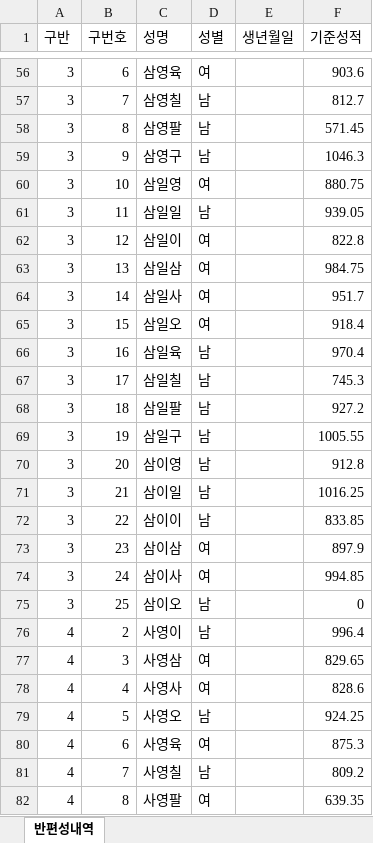
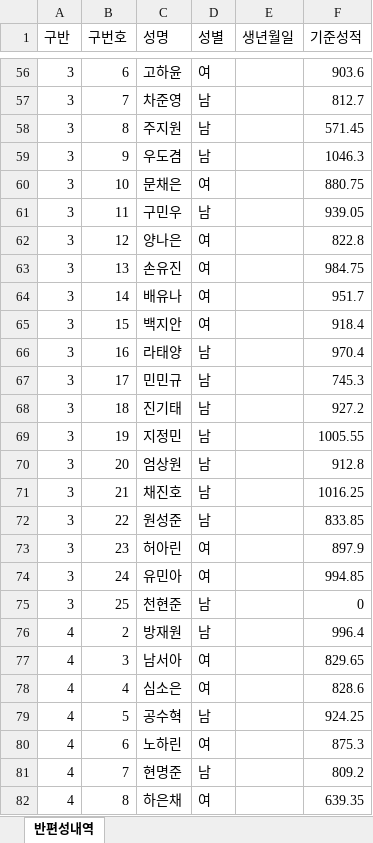
Before and after one commit to getbetterwithu/class-placement, an Excel workbook: 학생데이터_샘플.xlsx, sheet 반편성내역, drawn as a sheet; only a part is shown, gaps mark what is left out; values as stored, in another font and other column widths than the file's, no borders; the diff covers the shown part only; the diff names each change by its address in the sheet, - before the commit and + after, or states it on an @@ line.

```diff
--- a/학생데이터_샘플.xlsx (sheet 반편성내역)
+++ b/학생데이터_샘플.xlsx (sheet 반편성내역)
-C56 (성명): 삼영육
+C56 (성명): 고하윤
-C57 (성명): 삼영칠
+C57 (성명): 차준영
-C58 (성명): 삼영팔
+C58 (성명): 주지원
-C59 (성명): 삼영구
+C59 (성명): 우도겸
-C60 (성명): 삼일영
+C60 (성명): 문채은
-C61 (성명): 삼일일
+C61 (성명): 구민우
-C62 (성명): 삼일이
+C62 (성명): 양나은
-C63 (성명): 삼일삼
+C63 (성명): 손유진
-C64 (성명): 삼일사
+C64 (성명): 배유나
-C65 (성명): 삼일오
+C65 (성명): 백지안
-C66 (성명): 삼일육
+C66 (성명): 라태양
-C67 (성명): 삼일칠
+C67 (성명): 민민규
-C68 (성명): 삼일팔
+C68 (성명): 진기태
-C69 (성명): 삼일구
+C69 (성명): 지정민
-C70 (성명): 삼이영
+C70 (성명): 엄상원
-C71 (성명): 삼이일
+C71 (성명): 채진호
-C72 (성명): 삼이이
+C72 (성명): 원성준
-C73 (성명): 삼이삼
+C73 (성명): 허아린
-C74 (성명): 삼이사
+C74 (성명): 유민아
-C75 (성명): 삼이오
+C75 (성명): 천현준
-C76 (성명): 사영이
+C76 (성명): 방재원
-C77 (성명): 사영삼
+C77 (성명): 남서아
-C78 (성명): 사영사
+C78 (성명): 심소은
-C79 (성명): 사영오
+C79 (성명): 공수혁
-C80 (성명): 사영육
+C80 (성명): 노하린
-C81 (성명): 사영칠
+C81 (성명): 현명준
-C82 (성명): 사영팔
+C82 (성명): 하은채
```
Also changed, not shown: 167 edited cells elsewhere in this sheet, 분리대상_샘플.xlsx, 19 other files.
